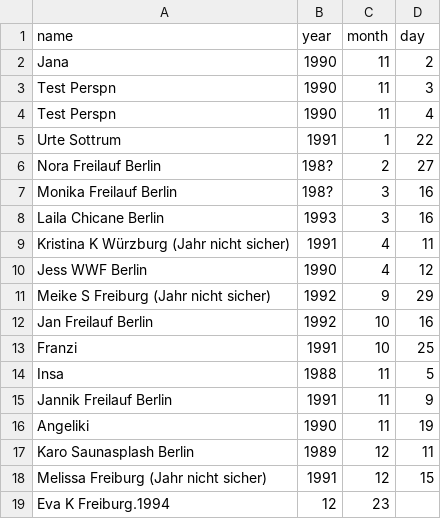
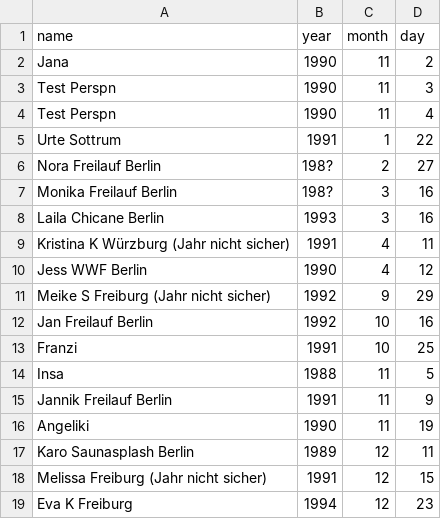
Before and after one commit to Wolfgang161/scheduled-tasks, a CSV file: birthdays.csv, drawn as a sheet.

Commit message:
Update birthdays.csv

```diff
--- a/birthdays.csv
+++ b/birthdays.csv
@@ -18,2 +18,2 @@ Karo Saunasplash Berlin,1989,12,11
 Melissa Freiburg (Jahr nicht sicher),1991,12,15
-Eva K Freiburg.1994,12,23
+Eva K Freiburg,1994,12,23
```
